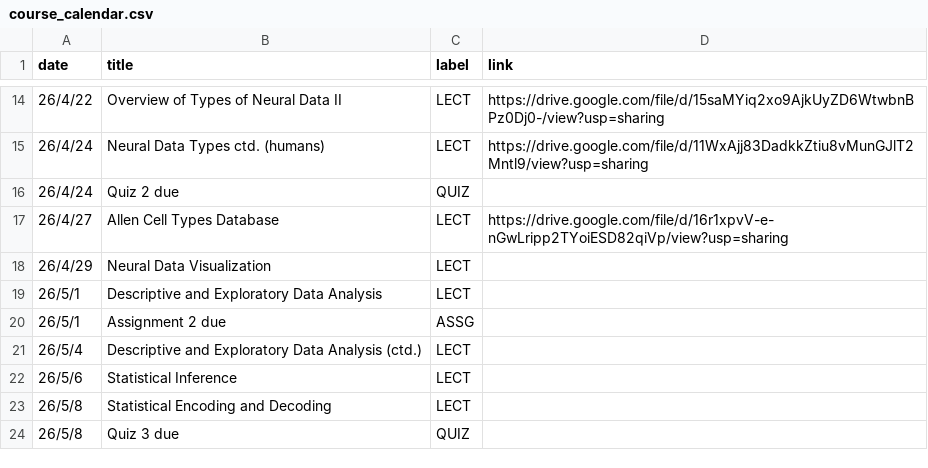
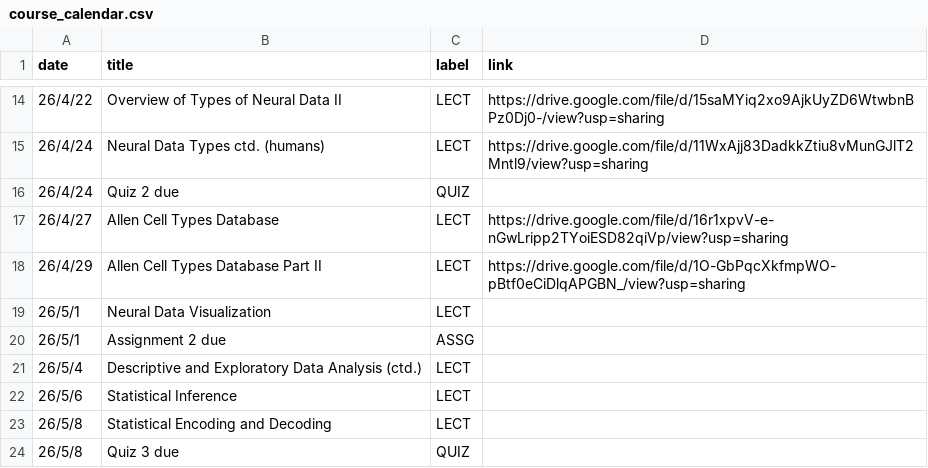
Before and after one commit to mkhosla-ucsd/cogs138-2026, a CSV file: _data/sp26/course_calendar.csv, drawn as a sheet; only a part is shown, gaps mark what is left out.

Commit message:
lec allen

```diff
--- a/_data/sp26/course_calendar.csv
+++ b/_data/sp26/course_calendar.csv
@@ -17,4 +17,4 @@ date,title,label,link
 26/4/27,Allen Cell Types Database,LECT,https://drive.google.com/file/d/16r1xpvV-e-nGwLripp2TYoiESD82qiVp/view?usp=sharing
-26/4/29,Neural Data Visualization,LECT,
-26/5/1,Descriptive and Exploratory Data Analysis,LECT,
+26/4/29,Allen Cell Types Database Part II,LECT,https://drive.google.com/file/d/1O-GbPqcXkfmpWO-pBtf0eCiDlqAPGBN_/view?usp=sharing
+26/5/1,Neural Data Visualization,LECT,
 26/5/1,Assignment 2 due,ASSG,
```
